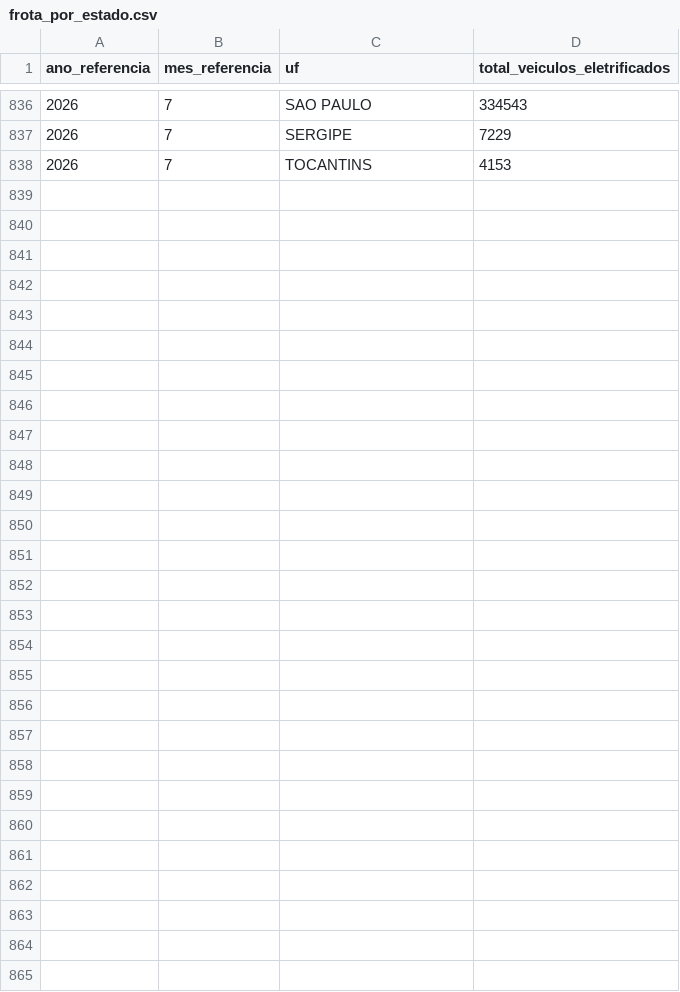
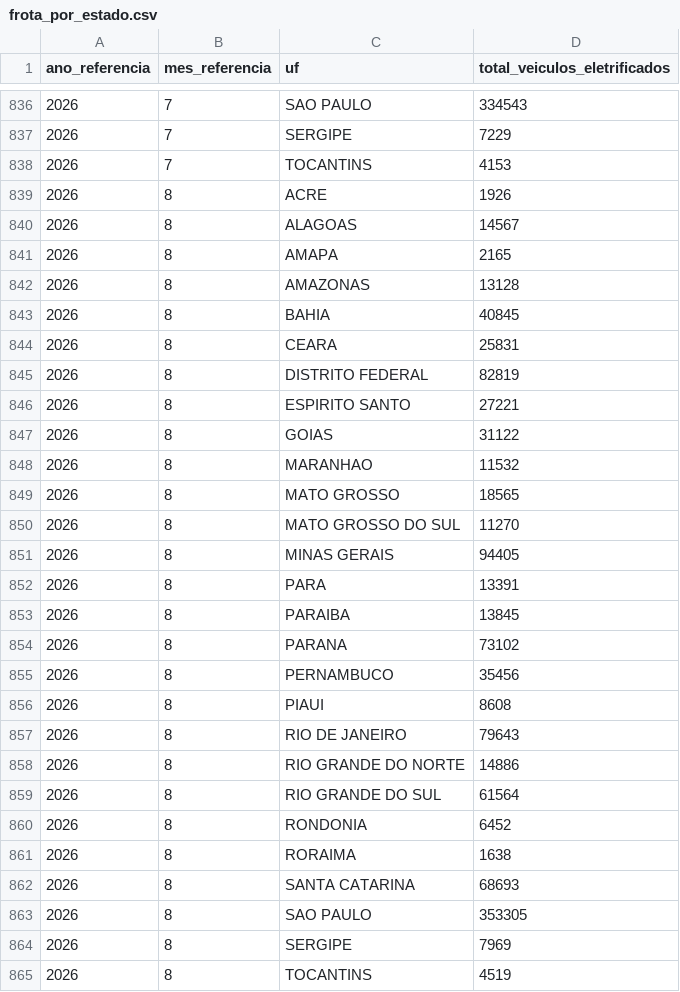
Before and after one commit to pedrokamerli/estudo_carros_eletricos, a CSV file: data/portfolio/frota_por_estado.csv, drawn as a sheet; only a part is shown, gaps mark what is left out.

```diff
--- a/data/portfolio/frota_por_estado.csv
+++ b/data/portfolio/frota_por_estado.csv
@@ -838 +838,28 @@ ano_referencia,mes_referencia,uf,total_veiculos_eletrificados
 2026,7,TOCANTINS,4153
+2026,8,ACRE,1926
+2026,8,ALAGOAS,14567
+2026,8,AMAPA,2165
+2026,8,AMAZONAS,13128
+2026,8,BAHIA,40845
+2026,8,CEARA,25831
+2026,8,DISTRITO FEDERAL,82819
+2026,8,ESPIRITO SANTO,27221
+2026,8,GOIAS,31122
+2026,8,MARANHAO,11532
+2026,8,MATO GROSSO,18565
+2026,8,MATO GROSSO DO SUL,11270
+2026,8,MINAS GERAIS,94405
+2026,8,PARA,13391
+2026,8,PARAIBA,13845
+2026,8,PARANA,73102
+2026,8,PERNAMBUCO,35456
+2026,8,PIAUI,8608
+2026,8,RIO DE JANEIRO,79643
+2026,8,RIO GRANDE DO NORTE,14886
+2026,8,RIO GRANDE DO SUL,61564
+2026,8,RONDONIA,6452
+2026,8,RORAIMA,1638
+2026,8,SANTA CATARINA,68693
+2026,8,SAO PAULO,353305
+2026,8,SERGIPE,7969
+2026,8,TOCANTINS,4519
```
Also changed, not shown: data/portfolio/evolucao_frota_nacional.csv, data/portfolio/evolucao_frota_por_estado.csv, 36 other files.
